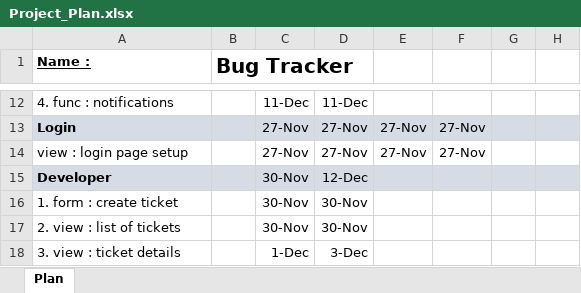
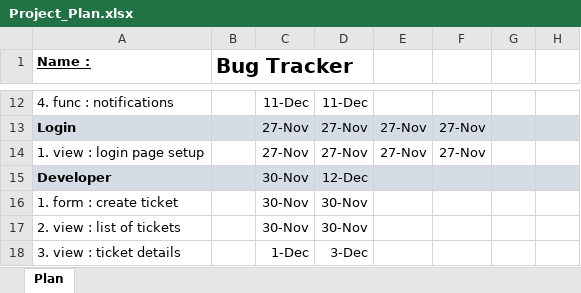
Before and after one commit to ksantosh95/BugTracker, an Excel workbook: Project_Plan.xlsx, sheet Plan, drawn as a sheet; only a part is shown, gaps mark what is left out; values as stored, in another font and other column widths than the file's, no borders; conditional formats not drawn; the diff names each change by its address in the sheet, - before the commit and + after, or states it on an @@ line.

```diff
--- a/Project_Plan.xlsx (sheet Plan)
+++ b/Project_Plan.xlsx (sheet Plan)
-A14 (Name :): view : login page setup
+A14 (Name :): 1. view : login page setup
```
Also changed, not shown: 4 other files.
